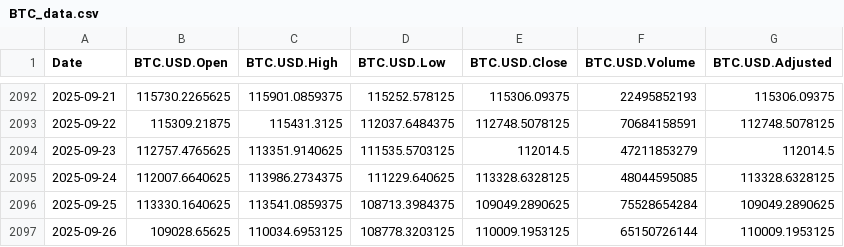
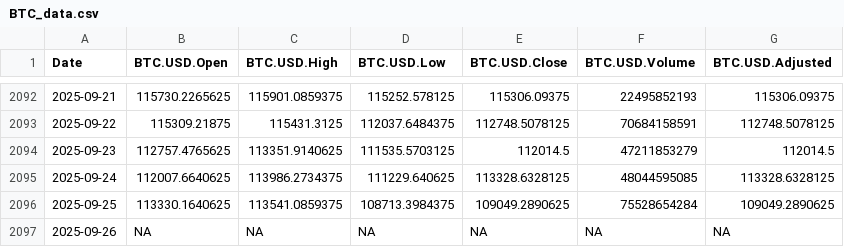
Before and after one commit to chems0404/Prophet_TQQQ, a CSV file: data/BTC_data.csv, drawn as a sheet; only a part is shown, gaps mark what is left out.

```diff
--- a/data/BTC_data.csv
+++ b/data/BTC_data.csv
@@ -2096,2 +2096,2 @@
 2025-09-25,113330.1640625,113541.0859375,108713.3984375,109049.2890625,75528654284,109049.2890625
-2025-09-26,109028.65625,110034.6953125,108778.3203125,110009.1953125,65150726144,110009.1953125
+2025-09-26,NA,NA,NA,NA,NA,NA
```
Also changed, not shown: data/QQQ_data.csv, data/backtests_semaforo/QQQ_backtest_semaforo.csv, 15 other files.
